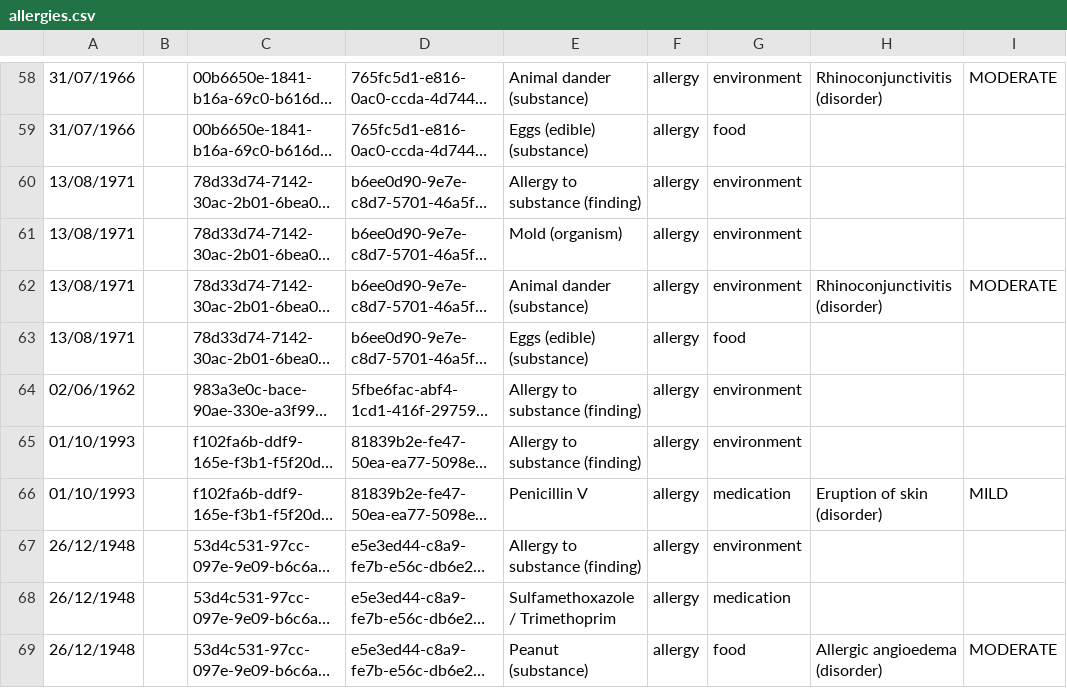
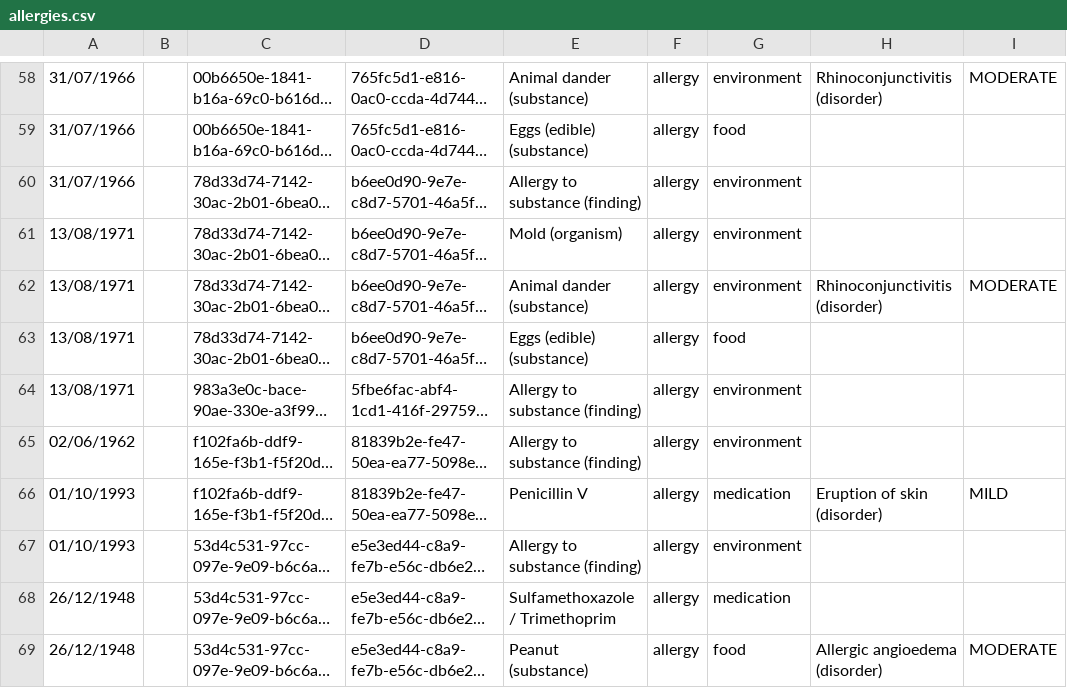
Before and after one commit to OPuusalu/DS-Project, a CSV file: Data/2023_12_03T16_17_01Z/allergies.csv, drawn as a sheet; only a part is shown, gaps mark what is left out; long unchanged cells end in …; the diff covers the shown part only; the diff names each change by its address in the sheet, - before the commit and + after, or states it on an @@ line.

```diff
--- a/Data/2023_12_03T16_17_01Z/allergies.csv
+++ b/Data/2023_12_03T16_17_01Z/allergies.csv
-A60: 13/08/1971
+A60: 31/07/1966
-A64: 02/06/1962
+A64: 13/08/1971
-A65: 01/10/1993
+A65: 02/06/1962
-A67: 26/12/1948
+A67: 01/10/1993
```
Also changed, not shown: 2 added rows, 1 removed row and 23 edited cells elsewhere in this file, Data/2023_12_03T14_19_45Z/careplans.csv, Data/2023_12_03T14_19_45Z/patients.csv, 6 other files.
